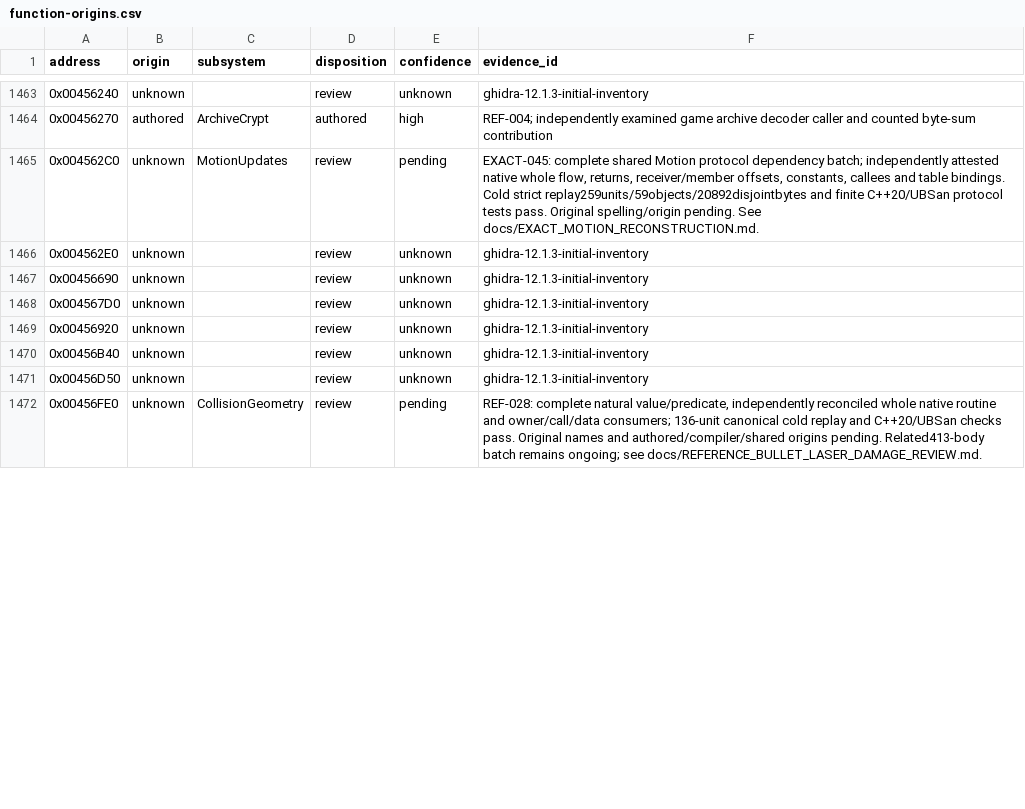
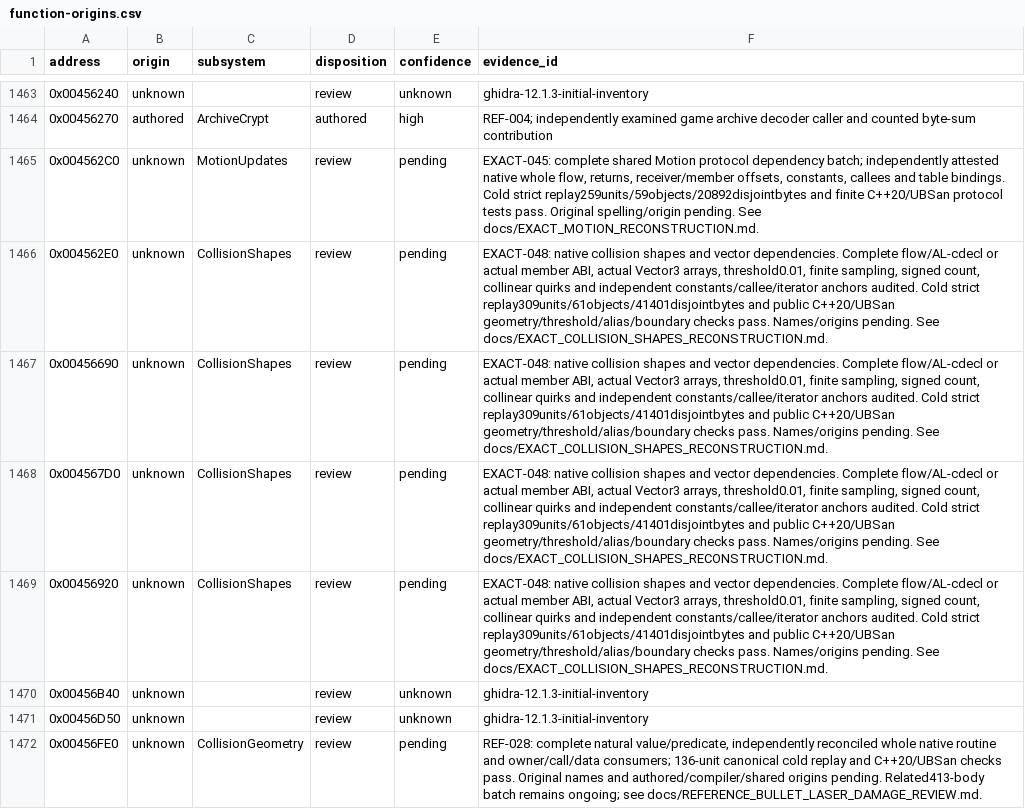
Before and after one commit to N0zoM1z0/th20, a CSV file: config/function-origins.csv, drawn as a sheet; only a part is shown, gaps mark what is left out; the diff covers the shown part only.

Commit message:
gpt-6.1-sol: reconstruct collision shapes and vector math batch

```diff
--- a/config/function-origins.csv
+++ b/config/function-origins.csv
@@ -1465,6 +1465,6 @@ address,origin,subsystem,disposition,confidence,evidence_id
 0x004562C0,unknown,MotionUpdates,review,pending,"EXACT-045: complete shared Motion protocol dependency batch; independently attested native whole flow, returns, receiver/member offsets, constants, callees and table bindings. Cold strict replay259units/59objects/20892disjointbytes and finite C++20/UBSan protocol tests pass. Original spelling/origin pending. See docs/EXACT_MOTION_RECONSTRUCTION.md."
-0x004562E0,unknown,,review,unknown,ghidra-12.1.3-initial-inventory
-0x00456690,unknown,,review,unknown,ghidra-12.1.3-initial-inventory
-0x004567D0,unknown,,review,unknown,ghidra-12.1.3-initial-inventory
-0x00456920,unknown,,review,unknown,ghidra-12.1.3-initial-inventory
+0x004562E0,unknown,CollisionShapes,review,pending,"EXACT-048: native collision shapes and vector dependencies. Complete flow/AL-cdecl or actual member ABI, actual Vector3 arrays, threshold0.01, finite sampling, signed count, collinear quirks and independent constants/callee/iterator anchors audited. Cold strict replay309units/61objects/41401disjointbytes and public C++20/UBSan geometry/threshold/alias/boundary checks pass. Names/origins pending. See docs/EXACT_COLLISION_SHAPES_RECONSTRUCTION.md."
+0x00456690,unknown,CollisionShapes,review,pending,"EXACT-048: native collision shapes and vector dependencies. Complete flow/AL-cdecl or actual member ABI, actual Vector3 arrays, threshold0.01, finite sampling, signed count, collinear quirks and independent constants/callee/iterator anchors audited. Cold strict replay309units/61objects/41401disjointbytes and public C++20/UBSan geometry/threshold/alias/boundary checks pass. Names/origins pending. See docs/EXACT_COLLISION_SHAPES_RECONSTRUCTION.md."
+0x004567D0,unknown,CollisionShapes,review,pending,"EXACT-048: native collision shapes and vector dependencies. Complete flow/AL-cdecl or actual member ABI, actual Vector3 arrays, threshold0.01, finite sampling, signed count, collinear quirks and independent constants/callee/iterator anchors audited. Cold strict replay309units/61objects/41401disjointbytes and public C++20/UBSan geometry/threshold/alias/boundary checks pass. Names/origins pending. See docs/EXACT_COLLISION_SHAPES_RECONSTRUCTION.md."
+0x00456920,unknown,CollisionShapes,review,pending,"EXACT-048: native collision shapes and vector dependencies. Complete flow/AL-cdecl or actual member ABI, actual Vector3 arrays, threshold0.01, finite sampling, signed count, collinear quirks and independent constants/callee/iterator anchors audited. Cold strict replay309units/61objects/41401disjointbytes and public C++20/UBSan geometry/threshold/alias/boundary checks pass. Names/origins pending. See docs/EXACT_COLLISION_SHAPES_RECONSTRUCTION.md."
 0x00456B40,unknown,,review,unknown,ghidra-12.1.3-initial-inventory
```
Also changed, not shown: 18 edited cells elsewhere in this file, config/implemented.csv, config/known-symbols.csv, 17 other files.
